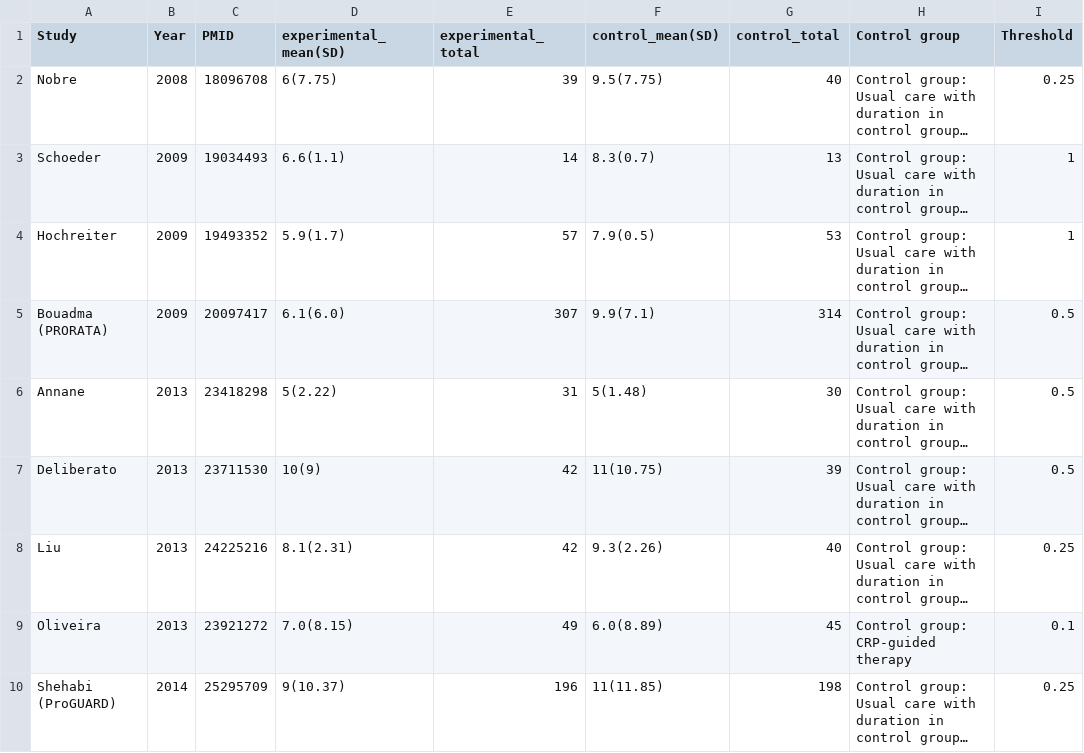
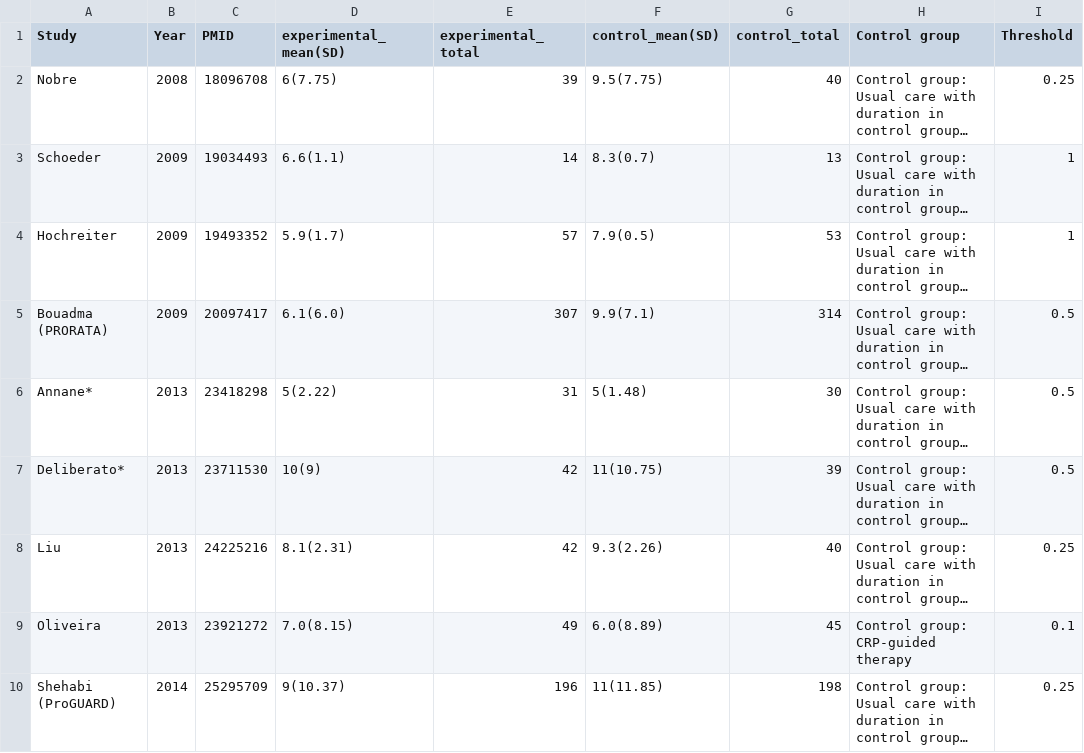
Before and after one commit to openMetaAnalysis/Procalcitonin-guided-therapy-for-patients-with-severe-sepsis-and-septic-shock, a CSV file: files/data/all-trials - duration of antibiotic therapy.csv, drawn as a sheet; only a part is shown; long unchanged cells end in …; the diff names each change by its address in the sheet, - before the commit and + after, or states it on an @@ line.

Commit message:
Astericks to Annane and Deliberato
Means were estimated from medians

```diff
--- a/files/data/all-trials - duration of antibiotic therapy.csv
+++ b/files/data/all-trials - duration of antibiotic therapy.csv
-A6 (Study): Annane
+A6 (Study): Annane*
-A7 (Study): Deliberato
+A7 (Study): Deliberato*
```
